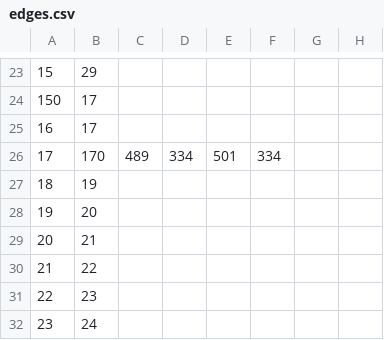
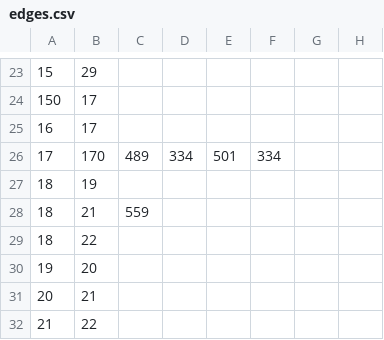
Before and after one commit to VyrTtZ/Gallery-Route-Finder, a CSV file: src/main/resources/csv/edges.csv, drawn as a sheet; only a part is shown, gaps mark what is left out; the shorter side is filled out with more unchanged rows; the diff names each change by its address in the sheet, - before the commit and + after, or states it on an @@ line.

Commit message:
Update edges.csv

```diff
--- a/src/main/resources/csv/edges.csv
+++ b/src/main/resources/csv/edges.csv
+row 28: 18 | 21 | 559
+row 29: 18 | 22
```
